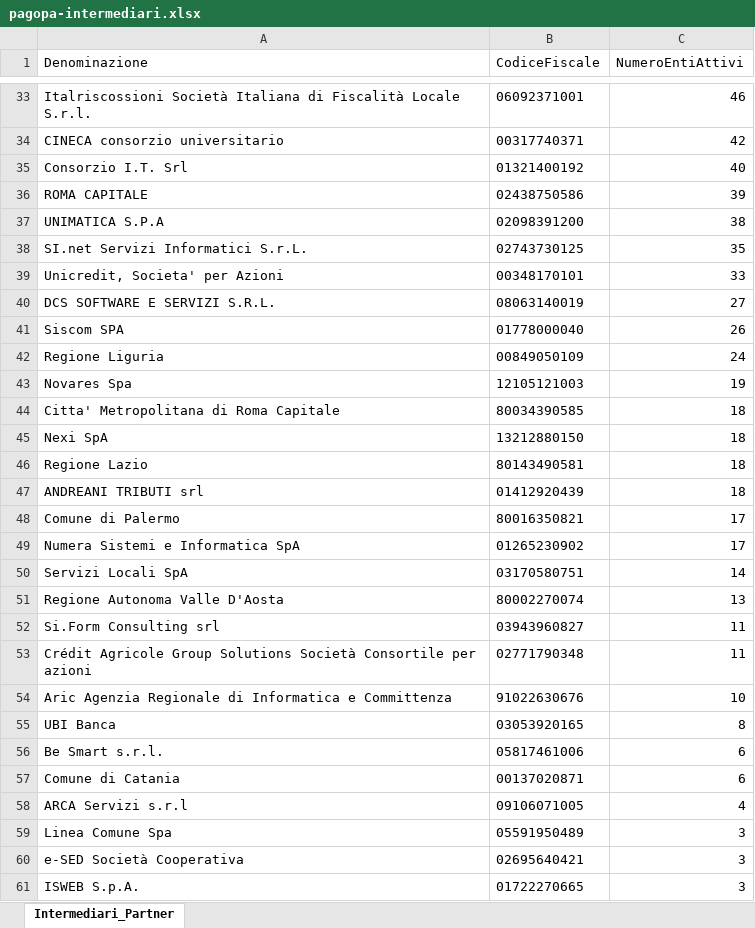
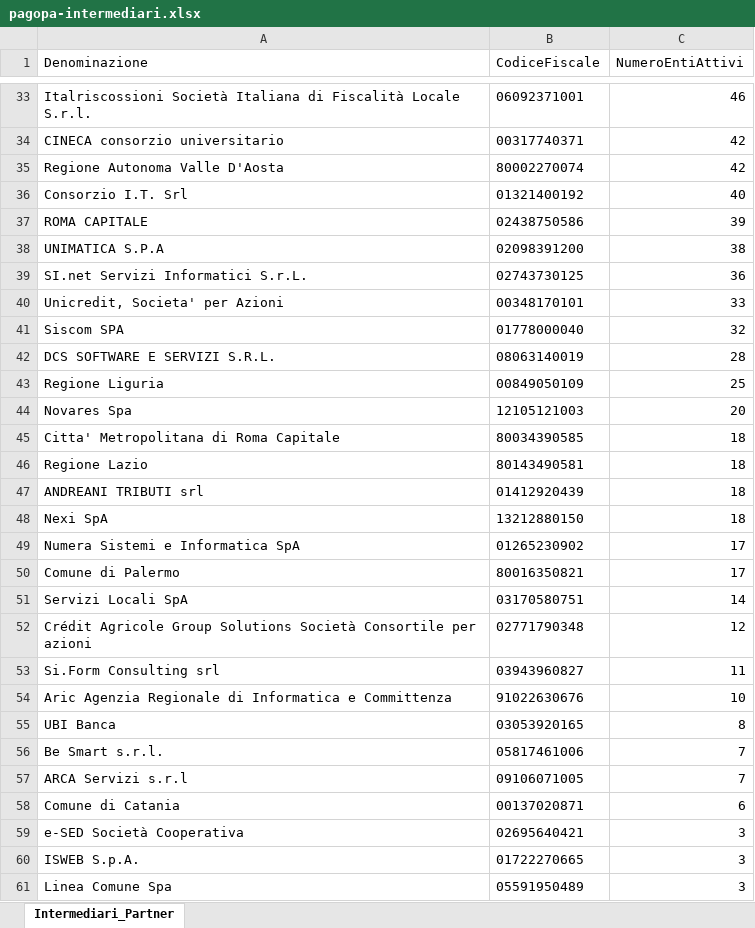
Before and after one commit to pagopa/site-pagopa.gov.it, an Excel workbook: data/pagopa-intermediari.xlsx, sheet Intermediari_Partner, drawn as a sheet; only a part is shown, gaps mark what is left out; values as stored, in another font and other column widths than the file's, no borders; removed rows and columns are numbered as before the commit, all else as after; the diff covers the shown part only; the diff names each change by its address in the sheet, - before the commit and + after, or states it on an @@ line.

```diff
--- a/data/pagopa-intermediari.xlsx (sheet Intermediari_Partner)
+++ b/data/pagopa-intermediari.xlsx (sheet Intermediari_Partner)
+row 35: Regione Autonoma Valle D'Aosta | 80002270074 | 42
-C39 (NumeroEntiAttivi): 35
+C39 (NumeroEntiAttivi): 36
-row 40: DCS SOFTWARE E SERVIZI S.R.L. | 08063140019 | 27
-C41 (NumeroEntiAttivi): 26
+C41 (NumeroEntiAttivi): 32
+row 42: DCS SOFTWARE E SERVIZI S.R.L. | 08063140019 | 28
-C43 (NumeroEntiAttivi): 24
+C43 (NumeroEntiAttivi): 25
-C44 (NumeroEntiAttivi): 19
+C44 (NumeroEntiAttivi): 20
@@ row 45 moved to row 48: Nexi SpA @@
-row 51: Regione Autonoma Valle D'Aosta | 80002270074 | 13
+row 52: Crédit Agricole Group Solutions Società Consortile per azioni | 02771790348 | 12
-row 53: Crédit Agricole Group Solutions Società Consortile per azioni | 02771790348 | 11
-C56 (NumeroEntiAttivi): 6
+C56 (NumeroEntiAttivi): 7
+row 57: ARCA Servizi s.r.l | 09106071005 | 7
-row 58: ARCA Servizi s.r.l | 09106071005 | 4
@@ row 59 moved to row 61: Linea Comune Spa @@
```
Also changed, not shown: 3 added rows, 6 moved rows and 20 edited cells elsewhere in this sheet, data/pagopa-psp.xlsx, 3 other files.
